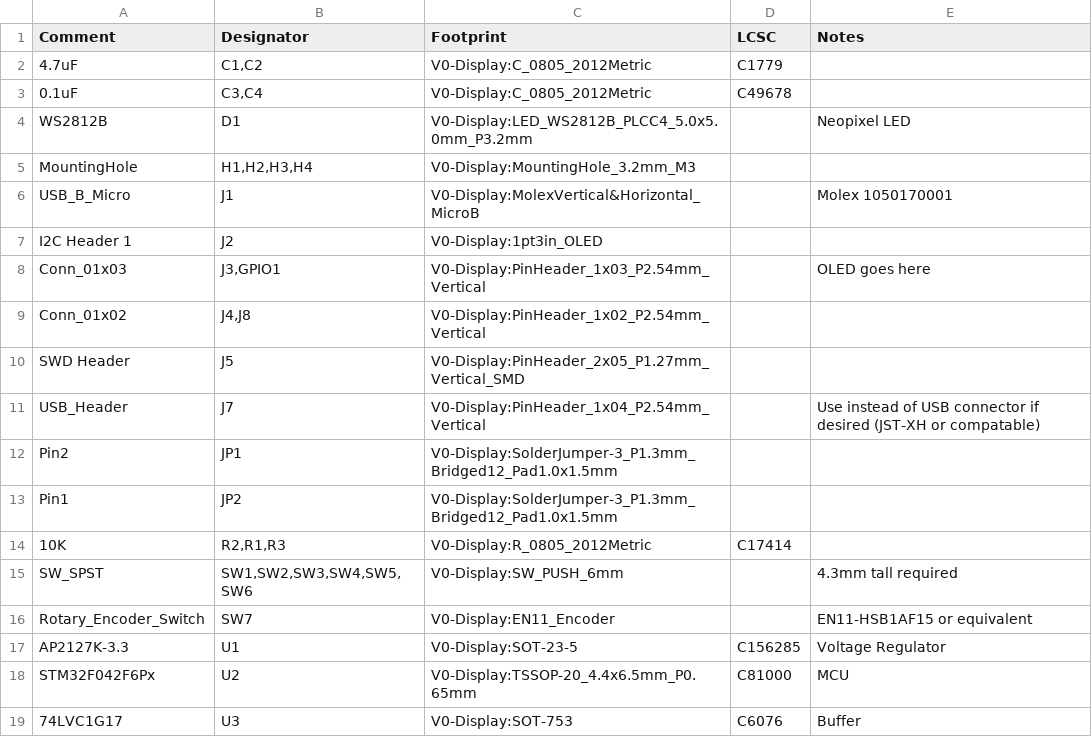
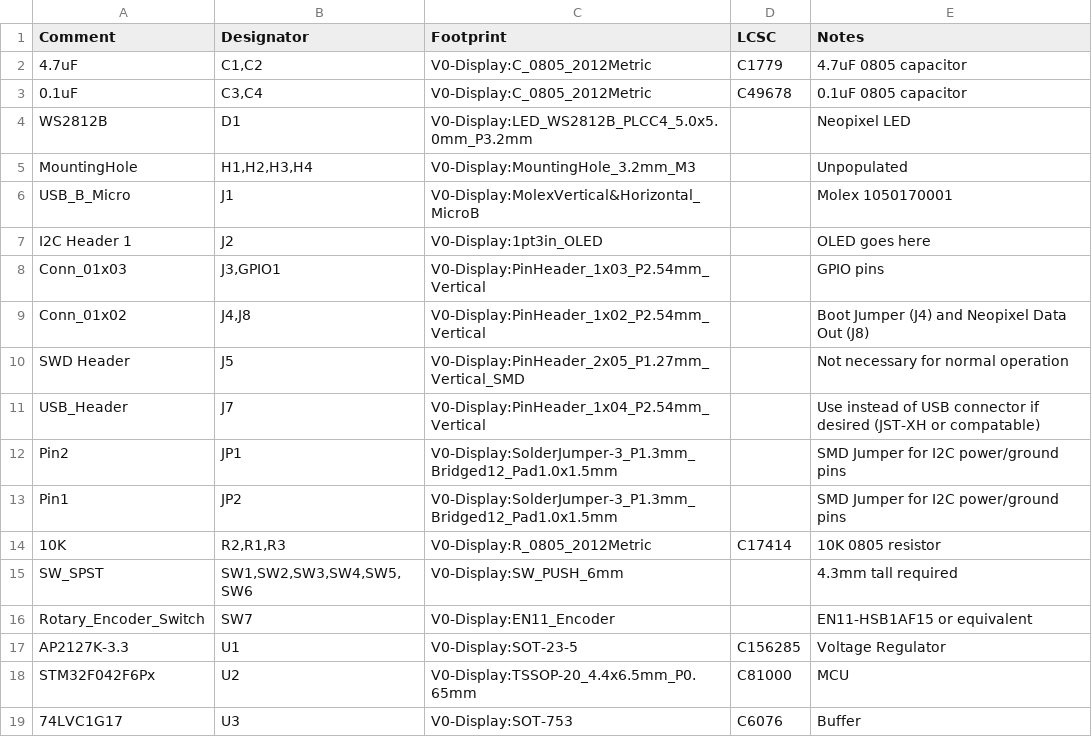
Before and after one commit to VoronDesign/Voron-Hardware, a CSV file: V0_Display/Production Files/V0_Display-BOM.csv, drawn as a sheet.

Commit message:
Update V0_Display-BOM.csv

```diff
--- a/V0_Display/Production Files/V0_Display-BOM.csv
+++ b/V0_Display/Production Files/V0_Display-BOM.csv
@@ -1,15 +1,15 @@
 "Comment","Designator","Footprint","LCSC","Notes",
-"4.7uF","C1,C2","V0-Display:C_0805_2012Metric","C1779","",
-"0.1uF","C3,C4","V0-Display:C_0805_2012Metric","C49678","",
+"4.7uF","C1,C2","V0-Display:C_0805_2012Metric","C1779","4.7uF 0805 capacitor",
+"0.1uF","C3,C4","V0-Display:C_0805_2012Metric","C49678","0.1uF 0805 capacitor",
 "WS2812B","D1","V0-Display:LED_WS2812B_PLCC4_5.0x5.0mm_P3.2mm","","Neopixel LED",
-"MountingHole","H1,H2,H3,H4","V0-Display:MountingHole_3.2mm_M3","","",
+"MountingHole","H1,H2,H3,H4","V0-Display:MountingHole_3.2mm_M3","","Unpopulated",
 "USB_B_Micro","J1","V0-Display:MolexVertical&Horizontal_MicroB","","Molex 1050170001",
-"I2C Header 1","J2","V0-Display:1pt3in_OLED","","",
-"Conn_01x03","J3,GPIO1","V0-Display:PinHeader_1x03_P2.54mm_Vertical","","OLED goes here",
-"Conn_01x02","J4,J8","V0-Display:PinHeader_1x02_P2.54mm_Vertical","","",
-"SWD Header","J5","V0-Display:PinHeader_2x05_P1.27mm_Vertical_SMD","","",
+"I2C Header 1","J2","V0-Display:1pt3in_OLED","","OLED goes here",
+"Conn_01x03","J3,GPIO1","V0-Display:PinHeader_1x03_P2.54mm_Vertical","","GPIO pins",
+"Conn_01x02","J4,J8","V0-Display:PinHeader_1x02_P2.54mm_Vertical","","Boot Jumper (J4) and Neopixel Data Out (J8)",
+"SWD Header","J5","V0-Display:PinHeader_2x05_P1.27mm_Vertical_SMD","","Not necessary for normal operation",
 "USB_Header","J7","V0-Display:PinHeader_1x04_P2.54mm_Vertical","","Use instead of USB connector if desired (JST-XH or compatable)",
-"Pin2","JP1","V0-Display:SolderJumper-3_P1.3mm_Bridged12_Pad1.0x1.5mm","","",
-"Pin1","JP2","V0-Display:SolderJumper-3_P1.3mm_Bridged12_Pad1.0x1.5mm","","",
-"10K","R2,R1,R3","V0-Display:R_0805_2012Metric","C17414","",
+"Pin2","JP1","V0-Display:SolderJumper-3_P1.3mm_Bridged12_Pad1.0x1.5mm","","SMD Jumper for I2C power/ground pins",
+"Pin1","JP2","V0-Display:SolderJumper-3_P1.3mm_Bridged12_Pad1.0x1.5mm","","SMD Jumper for I2C power/ground pins",
+"10K","R2,R1,R3","V0-Display:R_0805_2012Metric","C17414","10K 0805 resistor",
 "SW_SPST","SW1,SW2,SW3,SW4,SW5,SW6","V0-Display:SW_PUSH_6mm","","4.3mm tall required",
```
